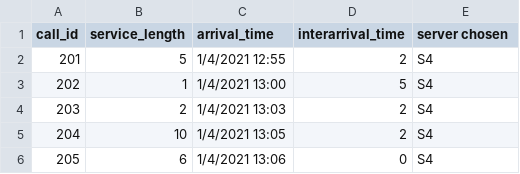
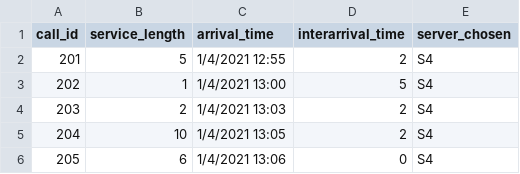
Before and after one commit to singla007/call_center_simulation, a CSV file: main_code/processed_data/server2_data.csv, drawn as a sheet; only a part is shown.

```diff
--- a/main_code/processed_data/server2_data.csv
+++ b/main_code/processed_data/server2_data.csv
@@ -1,2 +1,2 @@
-call_id,service_length,arrival_time,interarrival_time,server chosen
+call_id,service_length,arrival_time,interarrival_time,server_chosen
 201,5,1/4/2021 12:55,2,S4
```
Also changed, not shown: 2 other files.
